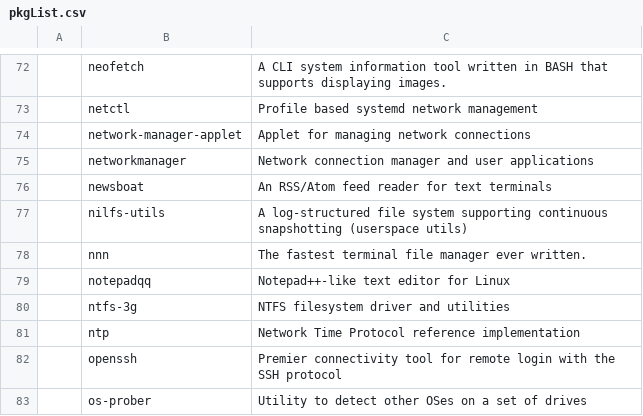
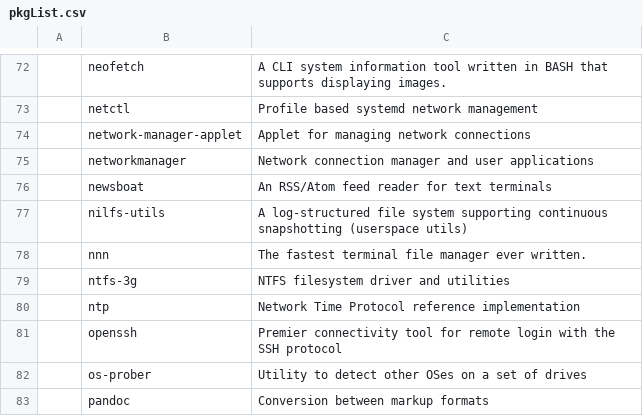
Before and after one commit to L1minus1/dotfiles, a CSV file: pkgList.csv, drawn as a sheet; only a part is shown, gaps mark what is left out; the shorter side is filled out with more unchanged rows; the diff names each change by its address in the sheet, - before the commit and + after, or states it on an @@ line.

Commit message:
automatic commit

```diff
--- a/pkgList.csv
+++ b/pkgList.csv
-row 79:  | notepadqq | Notepad++-like text editor for Linux
```
